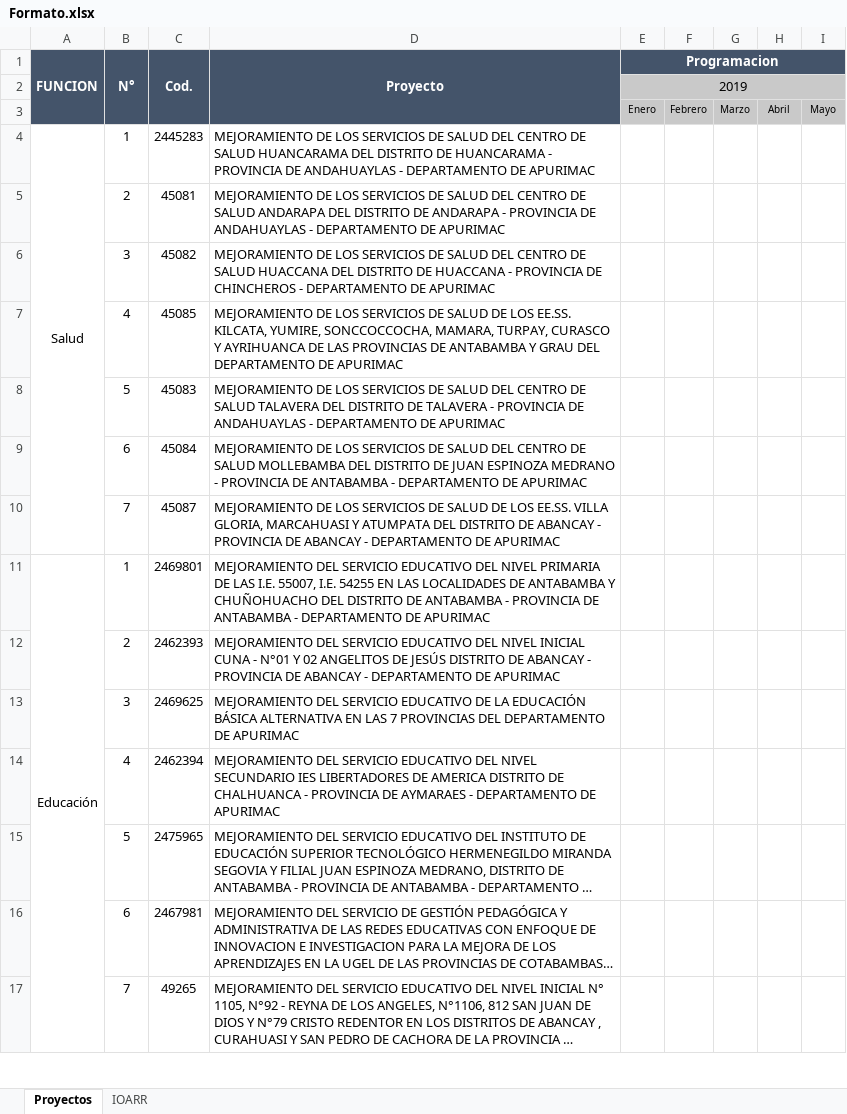
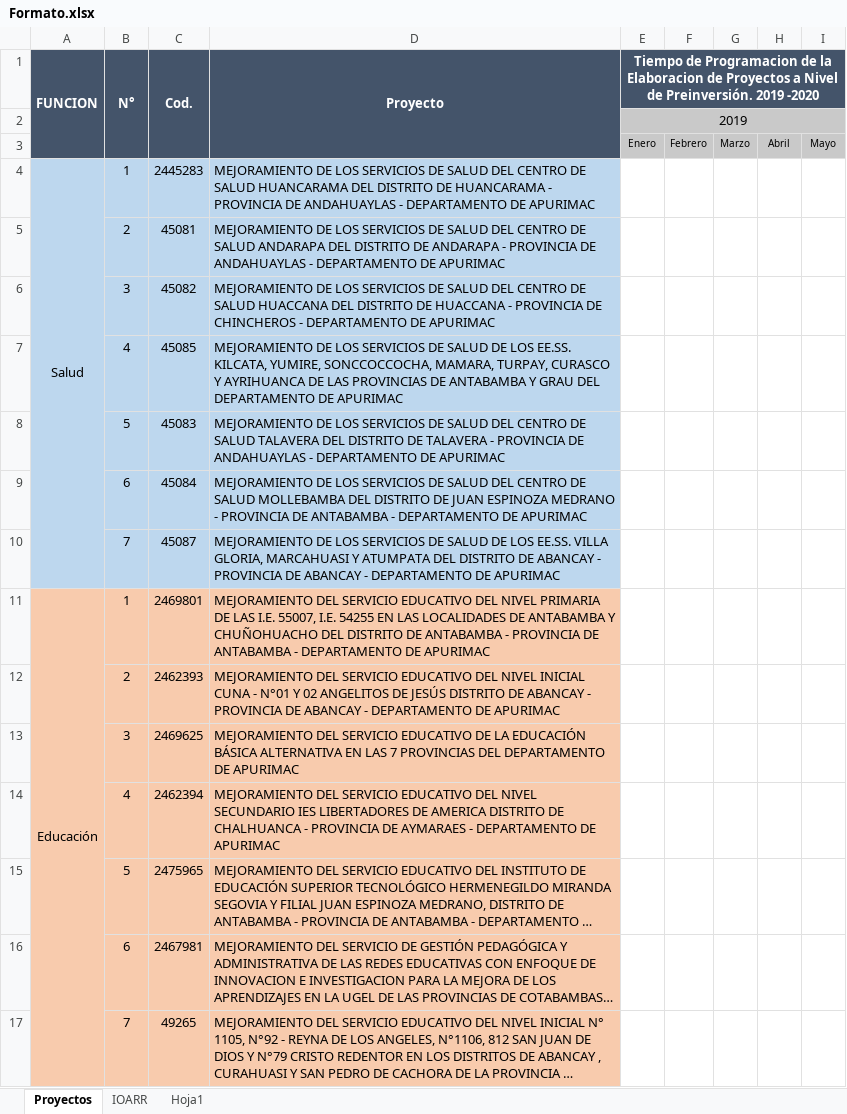
Before and after one commit to ORFEI-GRAP/Gestion-ORFEI, an Excel workbook: Programacion de la Ejecucion de Proyectos/Formato.xlsx, sheet Proyectos, drawn as a sheet; only a part is shown; long unchanged cells end in …; values as stored, in another font and other column widths than the file's, no borders; the diff covers the shown part only; the diff names each change by its address in the sheet, - before the commit and + after, or states it on an @@ line.

Commit message:
PROGRAMACION

```diff
--- a/Programacion de la Ejecucion de Proyectos/Formato.xlsx (sheet Proyectos)
+++ b/Programacion de la Ejecucion de Proyectos/Formato.xlsx (sheet Proyectos)
+sheet tab: Hoja1
-E1: Programacion
+E1: Tiempo de Programacion de la Elaboracion de Proyectos a Nivel de Preinversión. 2019 -2020
-A4:D10 fill: none
+A4:D10 fill: #BDD7EE
-A11:D17 fill: none
+A11:D17 fill: #F8CBAD
```
Also changed, not shown: cell formats elsewhere in this sheet, 1 other file.
